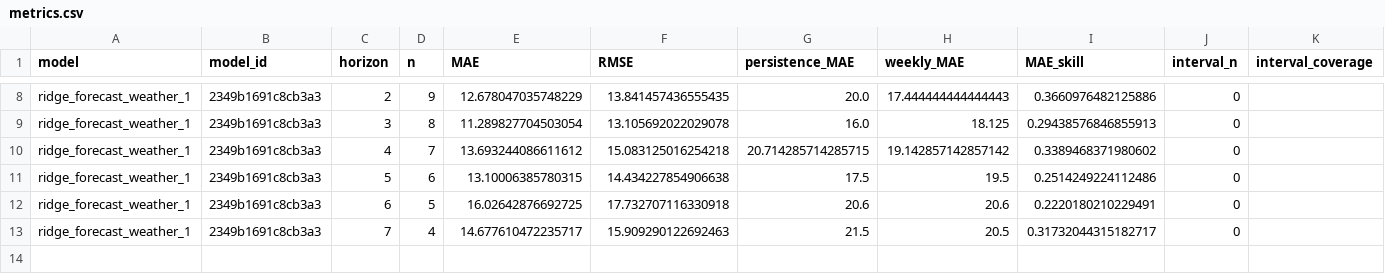
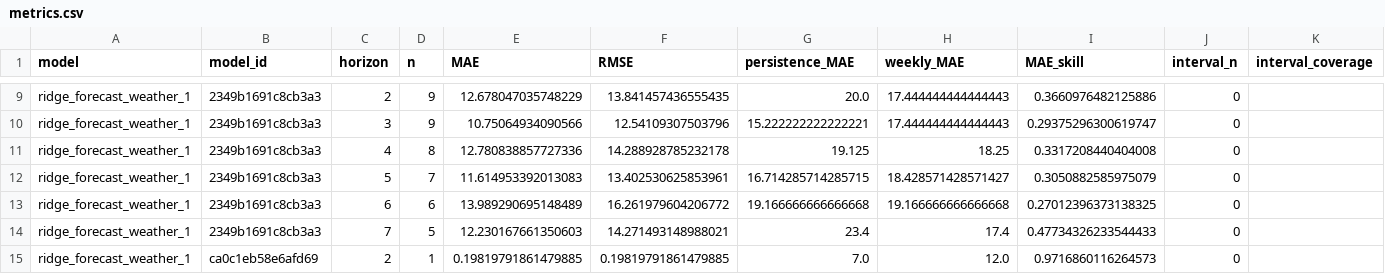
Before and after one commit to AhmedOT22/Air-Quality-Forecasting, a CSV file: reports/operational/metrics.csv, drawn as a sheet; only a part is shown, gaps mark what is left out; addresses are those after the commit; the diff covers the shown part only; the diff names each change by its address in the sheet, - before the commit and + after, or states it on an @@ line.

```diff
--- a/reports/operational/metrics.csv
+++ b/reports/operational/metrics.csv
-D10 (n): 8
+D10 (n): 9
-E10 (MAE): 11.289827704503054
+E10 (MAE): 10.75064934090566
-F10 (RMSE): 13.105692022029078
+F10 (RMSE): 12.54109307503796
-G10 (persistence_MAE): 16.0
+G10 (persistence_MAE): 15.222222222222221
-H10 (weekly_MAE): 18.125
+H10 (weekly_MAE): 17.444444444444443
-I10 (MAE_skill): 0.29438576846855913
+I10 (MAE_skill): 0.29375296300619747
-D11 (n): 7
+D11 (n): 8
-E11 (MAE): 13.693244086611612
+E11 (MAE): 12.780838857727336
-F11 (RMSE): 15.083125016254218
+F11 (RMSE): 14.288928785232178
-G11 (persistence_MAE): 20.714285714285715
+G11 (persistence_MAE): 19.125
-H11 (weekly_MAE): 19.142857142857142
+H11 (weekly_MAE): 18.25
-I11 (MAE_skill): 0.3389468371980602
+I11 (MAE_skill): 0.3317208440404008
-D12 (n): 6
+D12 (n): 7
-E12 (MAE): 13.10006385780315
+E12 (MAE): 11.614953392013083
-F12 (RMSE): 14.434227854906638
+F12 (RMSE): 13.402530625853961
-G12 (persistence_MAE): 17.5
+G12 (persistence_MAE): 16.714285714285715
-H12 (weekly_MAE): 19.5
+H12 (weekly_MAE): 18.428571428571427
-I12 (MAE_skill): 0.2514249224112486
+I12 (MAE_skill): 0.3050882585975079
-D13 (n): 5
+D13 (n): 6
-E13 (MAE): 16.02642876692725
+E13 (MAE): 13.989290695148489
-F13 (RMSE): 17.732707116330918
+F13 (RMSE): 16.261979604206772
-G13 (persistence_MAE): 20.6
+G13 (persistence_MAE): 19.166666666666668
-H13 (weekly_MAE): 20.6
+H13 (weekly_MAE): 19.166666666666668
-I13 (MAE_skill): 0.2220180210229491
+I13 (MAE_skill): 0.27012396373138325
-D14 (n): 4
+D14 (n): 5
-E14 (MAE): 14.677610472235717
+E14 (MAE): 12.230167661350603
-F14 (RMSE): 15.909290122692463
+F14 (RMSE): 14.271493148988021
-G14 (persistence_MAE): 21.5
+G14 (persistence_MAE): 23.4
-H14 (weekly_MAE): 20.5
+H14 (weekly_MAE): 17.4
-I14 (MAE_skill): 0.31732044315182717
+I14 (MAE_skill): 0.47734326233544433
+row 15: ridge_forecast_weather_1 | ca0c1eb58e6afd69 | 2 | 1 | 0.19819791861479885 | 0.19819791861479885 | 7.0 | 12.0 | 0.9716860116264573 | 0
```
Also changed, not shown: 2 added rows, 1 removed row and 26 edited cells elsewhere in this file, reports/operational/forecast_history.csv, reports/operational/forecast_inputs.csv, 7 other files.
